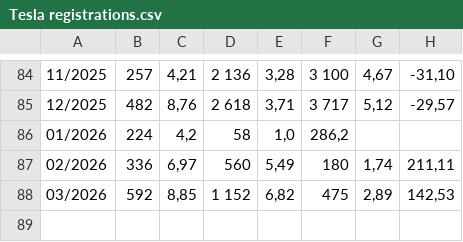
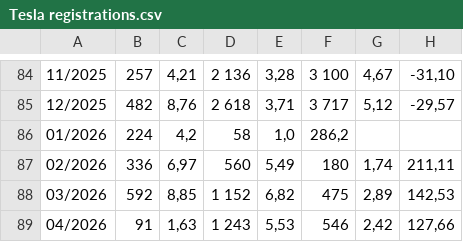
Before and after one commit to vesanieminen/evstats, a CSV file: src/main/resources/data/Tesla registrations.csv, drawn as a sheet; only a part is shown, gaps mark what is left out; the diff names each change by its address in the sheet, - before the commit and + after, or states it on an @@ line.

```diff
--- a/src/main/resources/data/Tesla registrations.csv
+++ b/src/main/resources/data/Tesla registrations.csv
+row 89: 04/2026 | 91 | 1,63 | 1 243 | 5,53 | 546 | 2,42 | 127,66
```
